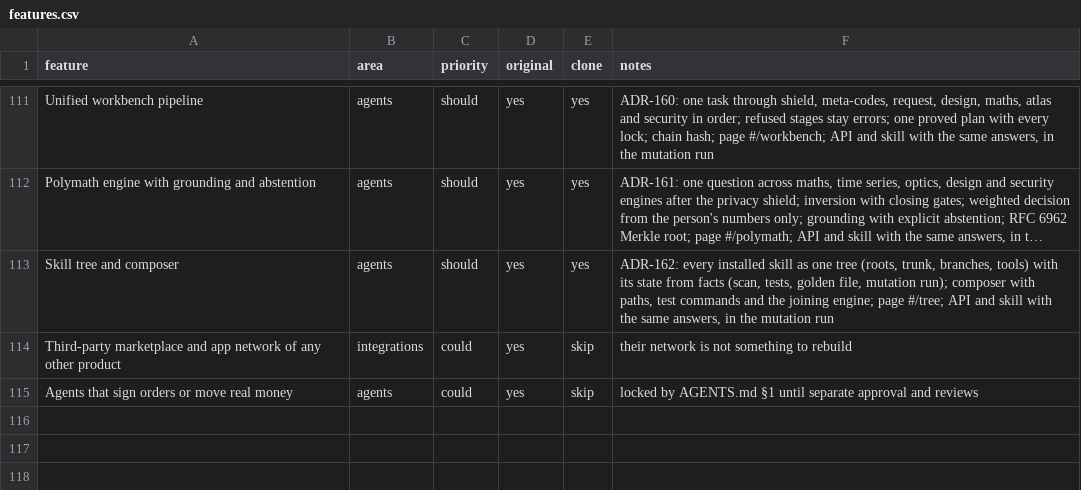
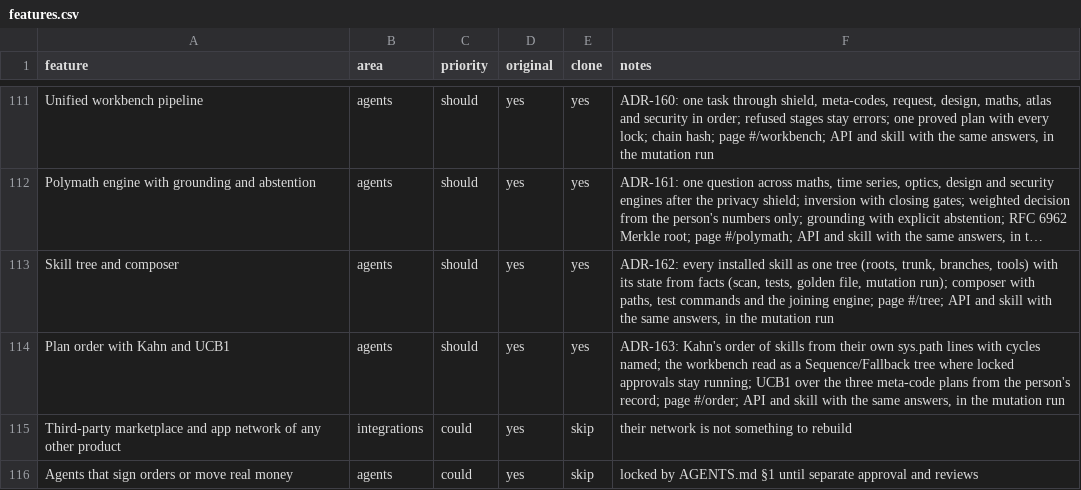
Before and after one commit to ahmed974x/giant-core, a CSV file: jarvis/replica/features.csv, drawn as a sheet; only a part is shown, gaps mark what is left out; long unchanged cells end in …; the diff names each change by its address in the sheet, - before the commit and + after, or states it on an @@ line.

```diff
--- a/jarvis/replica/features.csv
+++ b/jarvis/replica/features.csv
+row 114: Plan order with Kahn and UCB1 | agents | should | yes | yes | ADR-163: Kahn's order of skills from their own sys.path lines with cycles named; the workbench read as a Sequence/Fallback tree where locked approvals stay running; UCB1 over the three meta-code plans from the person's record; page #/order; API and skill with the same answers, in the mutation run
```
Also changed, not shown: 38 other files.
